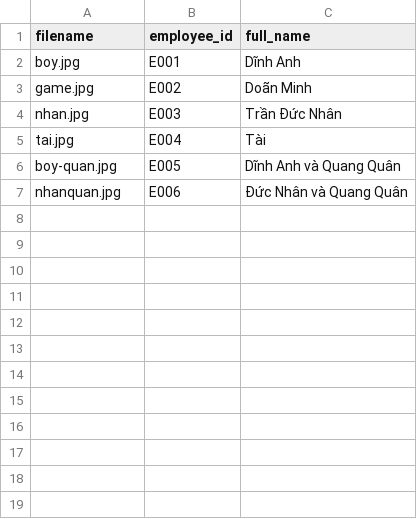
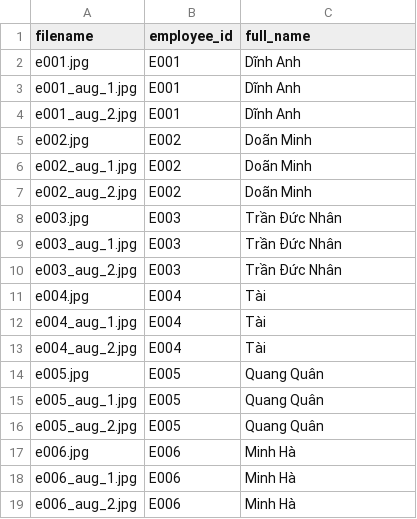
Before and after one commit to pvhnhan/face-recognize, a CSV file: source/data/metadata.csv, drawn as a sheet.

```diff
--- a/source/data/metadata.csv
+++ b/source/data/metadata.csv
@@ -1,7 +1,19 @@
 filename,employee_id,full_name
-boy.jpg,E001,Dĩnh Anh
-game.jpg,E002,Doãn Minh
-nhan.jpg,E003,Trần Đức Nhân
-tai.jpg,E004,Tài
-boy-quan.jpg,E005,Dĩnh Anh và Quang Quân
-nhanquan.jpg,E006,Đức Nhân và Quang Quân
+e001.jpg,E001,Dĩnh Anh
+e001_aug_1.jpg,E001,Dĩnh Anh
+e001_aug_2.jpg,E001,Dĩnh Anh
+e002.jpg,E002,Doãn Minh
+e002_aug_1.jpg,E002,Doãn Minh
+e002_aug_2.jpg,E002,Doãn Minh
+e003.jpg,E003,Trần Đức Nhân
+e003_aug_1.jpg,E003,Trần Đức Nhân
+e003_aug_2.jpg,E003,Trần Đức Nhân
+e004.jpg,E004,Tài
+e004_aug_1.jpg,E004,Tài
+e004_aug_2.jpg,E004,Tài
+e005.jpg,E005,Quang Quân
+e005_aug_1.jpg,E005,Quang Quân
+e005_aug_2.jpg,E005,Quang Quân
+e006.jpg,E006,Minh Hà
+e006_aug_1.jpg,E006,Minh Hà
+e006_aug_2.jpg,E006,Minh Hà
```
Also changed, not shown: 9 other files.
